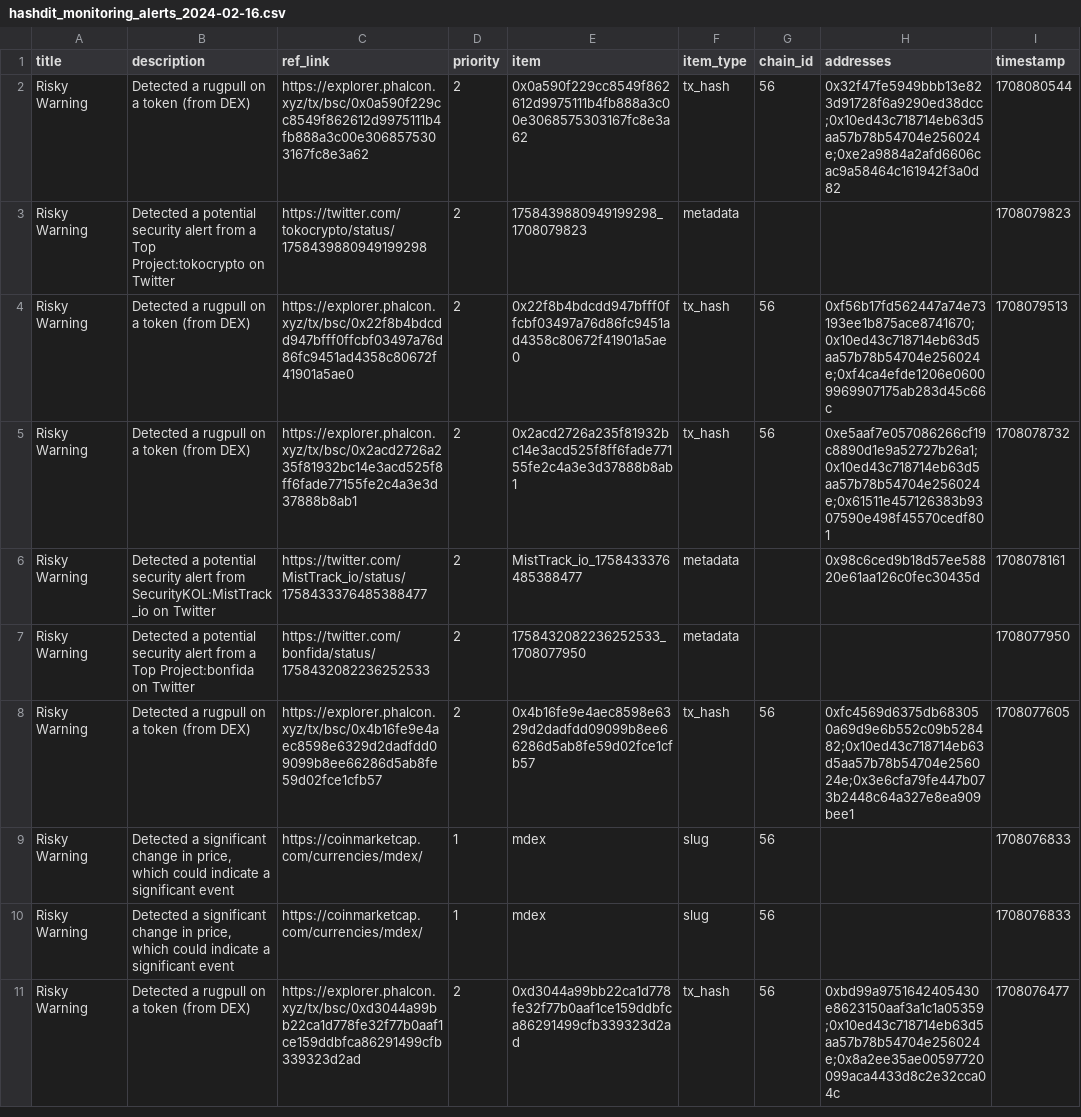
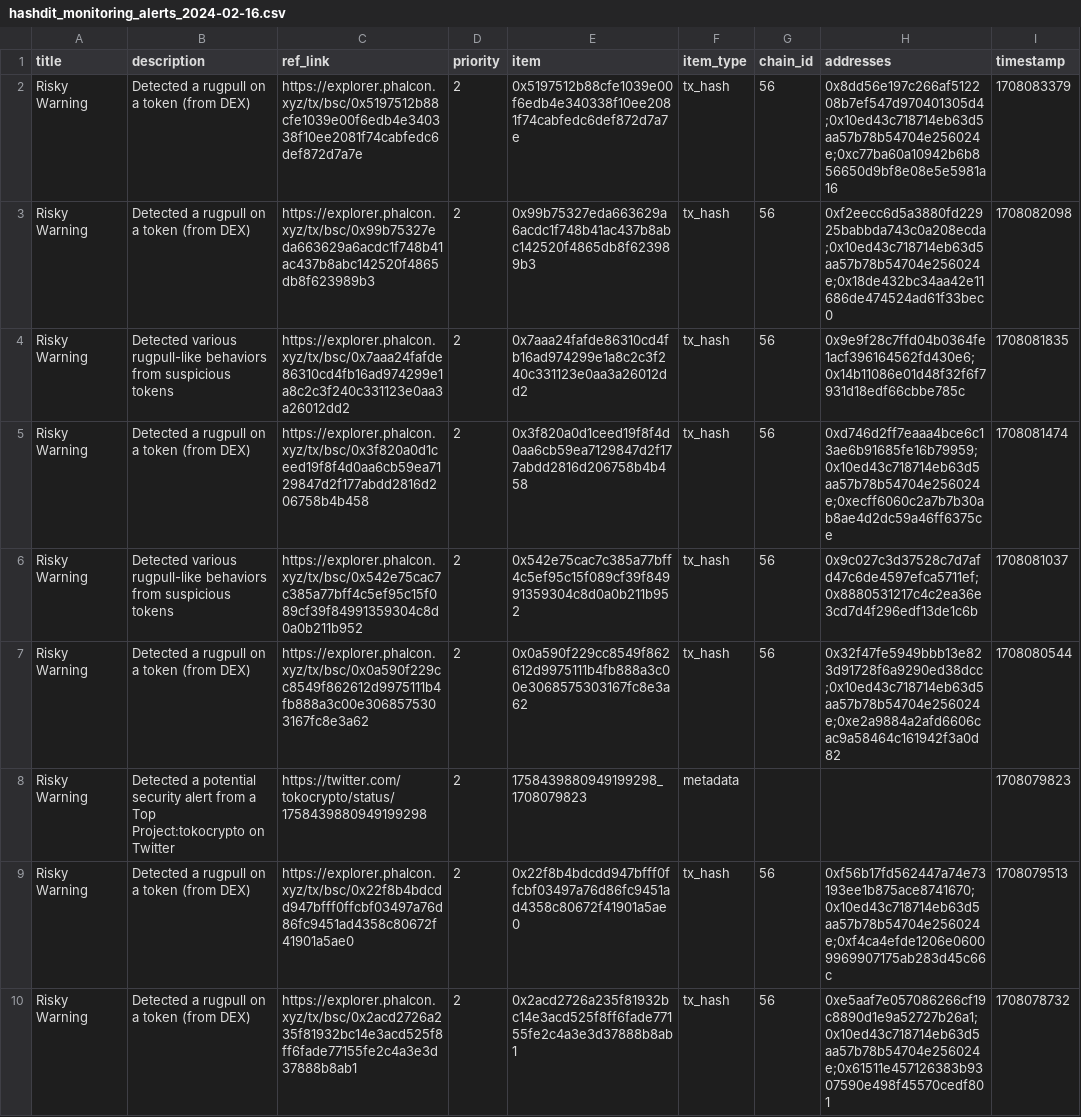
Before and after one commit to hashdit/hashdit, a CSV file: gitbook_source_code/data/hashdit_monitoring_alerts/hashdit_monitoring_alerts_2024-02-16.csv, drawn as a sheet; only a part is shown; the shorter side is filled out with more unchanged rows; the diff names each change by its address in the sheet, - before the commit and + after, or states it on an @@ line.

Commit message:
hashdit_monitoring_alerts_2024-02-16.csv update

```diff
--- a/gitbook_source_code/data/hashdit_monitoring_alerts/hashdit_monitoring_alerts_2024-02-16.csv
+++ b/gitbook_source_code/data/hashdit_monitoring_alerts/hashdit_monitoring_alerts_2024-02-16.csv
+row 2: Risky Warning | Detected a rugpull on a token (from DEX) | https://explorer.phalcon.xyz/tx/bsc/0x5197512b88cfe1039e00f6edb4e340338f10ee2081f74cabfedc6def872d7a7e | 2 | 0x5197512b88cfe1039e00f6edb4e340338f10ee2081f74cabfedc6def872d7a7e | tx_hash | 56 | 0x8dd56e197c266af512208b7ef547d970401305d4;0x10ed43c718714eb63d5aa57b78b54704e256024e;0xc77ba60a10942b6b856650d9bf8e08e5e5981a16 | 1708083379
+row 3: Risky Warning | Detected a rugpull on a token (from DEX) | https://explorer.phalcon.xyz/tx/bsc/0x99b75327eda663629a6acdc1f748b41ac437b8abc142520f4865db8f623989b3 | 2 | 0x99b75327eda663629a6acdc1f748b41ac437b8abc142520f4865db8f623989b3 | tx_hash | 56 | 0xf2eecc6d5a3880fd22925babbda743c0a208ecda;0x10ed43c718714eb63d5aa57b78b54704e256024e;0x18de432bc34aa42e11686de474524ad61f33bec0 | 1708082098
+row 4: Risky Warning | Detected various rugpull-like behaviors from suspicious tokens | https://explorer.phalcon.xyz/tx/bsc/0x7aaa24fafde86310cd4fb16ad974299e1a8c2c3f240c331123e0aa3a26012dd2 | 2 | 0x7aaa24fafde86310cd4fb16ad974299e1a8c2c3f240c331123e0aa3a26012dd2 | tx_hash | 56 | 0x9e9f28c7ffd04b0364fe1acf396164562fd430e6;0x14b11086e01d48f32f6f7931d18edf66cbbe785c | 1708081835
+row 5: Risky Warning | Detected a rugpull on a token (from DEX) | https://explorer.phalcon.xyz/tx/bsc/0x3f820a0d1ceed19f8f4d0aa6cb59ea7129847d2f177abdd2816d206758b4b458 | 2 | 0x3f820a0d1ceed19f8f4d0aa6cb59ea7129847d2f177abdd2816d206758b4b458 | tx_hash | 56 | 0xd746d2ff7eaaa4bce6c13ae6b91685fe16b79959;0x10ed43c718714eb63d5aa57b78b54704e256024e;0xecff6060c2a7b7b30ab8ae4d2dc59a46ff6375ce | 1708081474
+row 6: Risky Warning | Detected various rugpull-like behaviors from suspicious tokens | https://explorer.phalcon.xyz/tx/bsc/0x542e75cac7c385a77bff4c5ef95c15f089cf39f84991359304c8d0a0b211b952 | 2 | 0x542e75cac7c385a77bff4c5ef95c15f089cf39f84991359304c8d0a0b211b952 | tx_hash | 56 | 0x9c027c3d37528c7d7afd47c6de4597efca5711ef;0x8880531217c4c2ea36e3cd7d4f296edf13de1c6b | 1708081037
```
